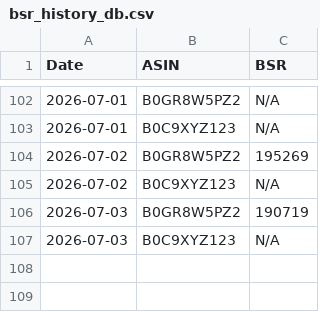
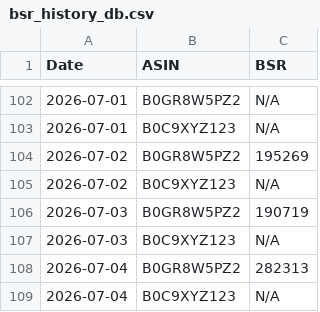
Before and after one commit to Detectiveyee/kdp-backend-data, a CSV file: bsr_history_db.csv, drawn as a sheet; only a part is shown, gaps mark what is left out.

```diff
--- a/bsr_history_db.csv
+++ b/bsr_history_db.csv
@@ -107 +107,3 @@ Date,ASIN,BSR
 2026-07-03,B0C9XYZ123,N/A
+2026-07-04,B0GR8W5PZ2,282313
+2026-07-04,B0C9XYZ123,N/A
```
Also changed, not shown: competition_db.csv.
